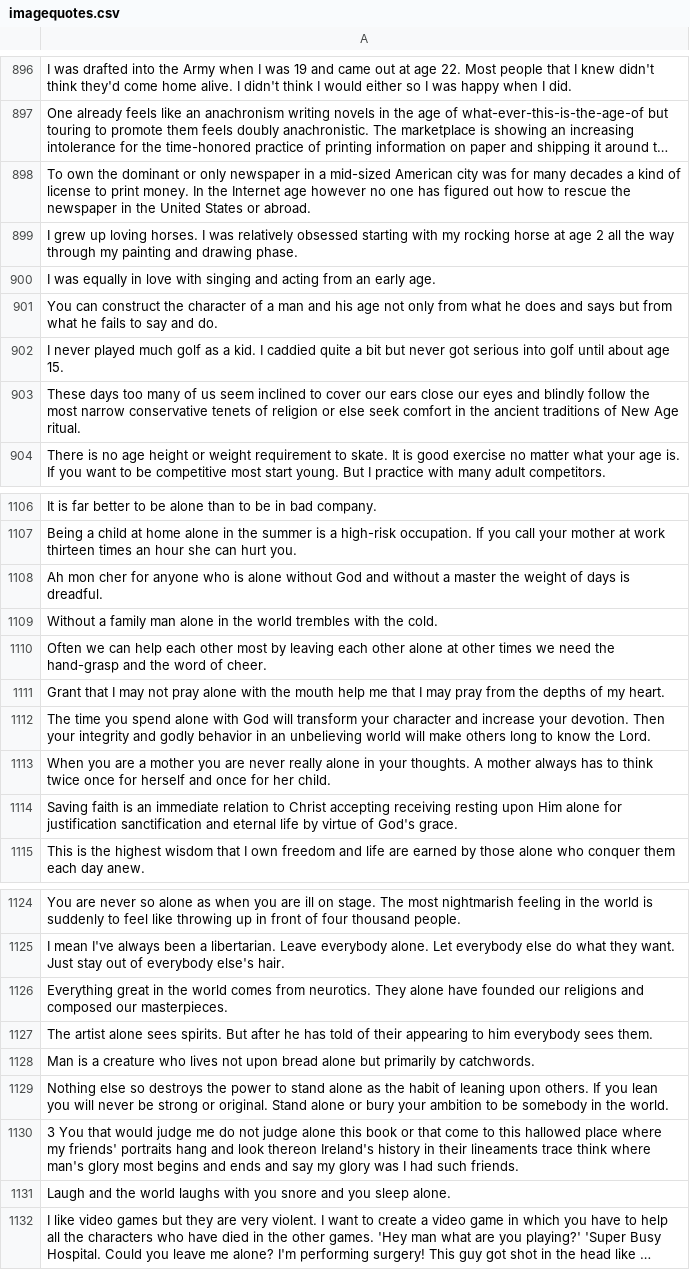
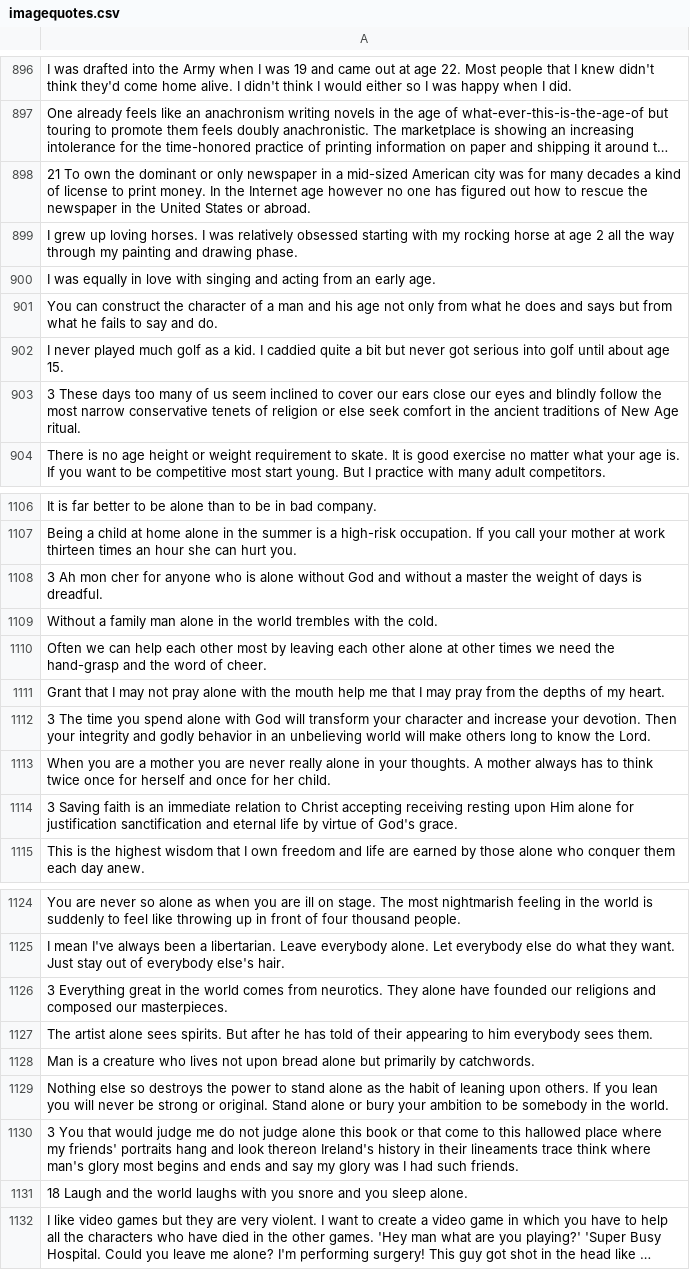
Before and after one commit to anmaxwell/imagequote, a CSV file: imagequotes.csv, drawn as a sheet; only a part is shown, gaps mark what is left out; long unchanged cells end in …; the diff covers the shown part only; the diff names each change by its address in the sheet, - before the commit and + after, or states it on an @@ line.

```diff
--- a/imagequotes.csv
+++ b/imagequotes.csv
-A898: To own…
+A898: 21 To own…
-A903: These days…
+A903: 3 These days…
-A1108: Ah mon…
+A1108: 3 Ah mon…
-A1112: The time…
+A1112: 3 The time…
-A1114: Saving faith…
+A1114: 3 Saving faith…
-A1126: Everything great…
+A1126: 3 Everything great…
-A1131: Laugh and…
+A1131: 18 Laugh and…
```
Also changed, not shown: 82 edited cells elsewhere in this file.
